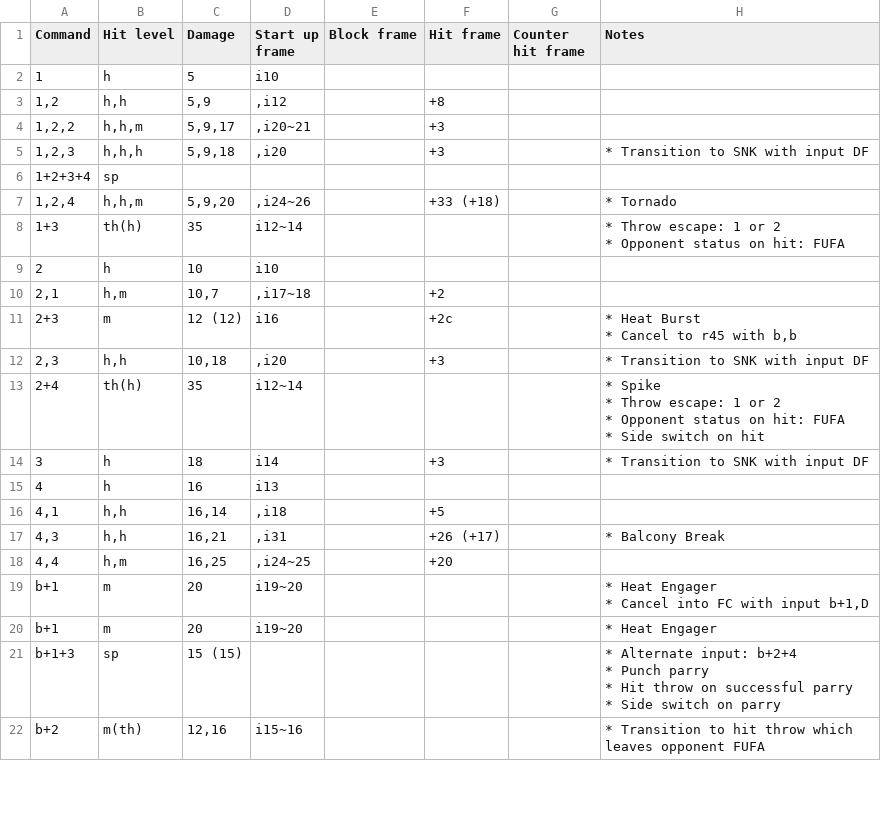
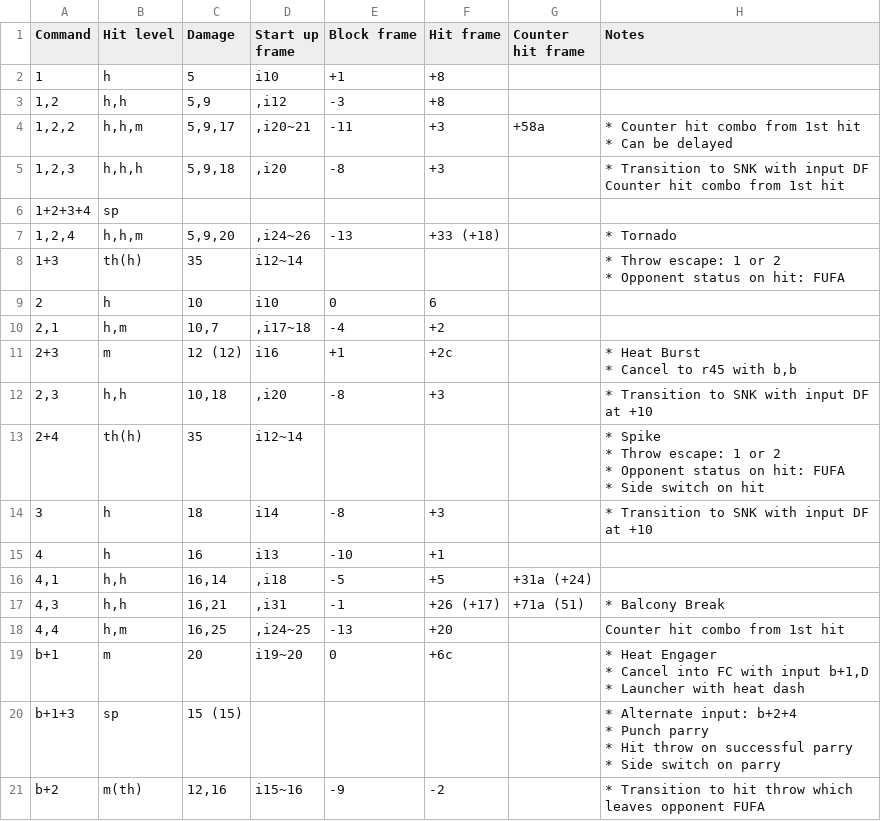
Before and after one commit to pbruvoll/tekkendocs, a CSV file: data/wavuConvertedCsv/shaheen/shaheen-special.csv, drawn as a sheet; only a part is shown; the diff covers the shown part only.

```diff
--- a/data/wavuConvertedCsv/shaheen/shaheen-special.csv
+++ b/data/wavuConvertedCsv/shaheen/shaheen-special.csv
@@ -1,12 +1,16 @@
 Command;Hit level;Damage;Start up frame;Block frame;Hit frame;Counter hit frame;Notes
-1;h;5;i10;;;;
-1,2;h,h;5,9;,i12;;+8;;
-1,2,2;h,h,m;5,9,17;,i20~21;;+3;;
-1,2,3;h,h,h;5,9,18;,i20;;+3;;"
-* Transition to SNK with input DF
-"
+1;h;5;i10;+1;+8;;
+1,2;h,h;5,9;,i12;-3;+8;;
+1,2,2;h,h,m;5,9,17;,i20~21;-11;+3;+58a;"
+* Counter hit combo from 1st hit
+* Can be delayed
+"
+1,2,3;h,h,h;5,9,18;,i20;-8;+3;;"
+* Transition to SNK with input DF
+Counter hit combo from 1st hit
+"
 1+2+3+4;sp;;;;;;
-1,2,4;h,h,m;5,9,20;,i24~26;;+33 (+18);;"
-* Tornado
-"
+1,2,4;h,h,m;5,9,20;,i24~26;-13;+33 (+18);;"
+* Tornado
+"
 1+3;th(h);35;i12~14;;;;"
@@ -15,11 +19,11 @@ Command;Hit level;Damage;Start up frame;Block frame;Hit frame;Counter hit frame;
 "
-2;h;10;i10;;;;
-2,1;h,m;10,7;,i17~18;;+2;;
-2+3;m;12 (12);i16;;+2c;;"
-* Heat Burst
-* Cancel to r45 with b,b
-"
-2,3;h,h;10,18;,i20;;+3;;"
-* Transition to SNK with input DF
-"
+2;h;10;i10;0;6;;
+2,1;h,m;10,7;,i17~18;-4;+2;;
+2+3;m;12 (12);i16;+1;+2c;;"
+* Heat Burst
+* Cancel to r45 with b,b
+"
+2,3;h,h;10,18;,i20;-8;+3;;"
+* Transition to SNK with input DF at +10
+"
 2+4;th(h);35;i12~14;;;;"
@@ -30,20 +34,17 @@ Command;Hit level;Damage;Start up frame;Block frame;Hit frame;Counter hit frame;
 "
-3;h;18;i14;;+3;;"
-* Transition to SNK with input DF
-"
-4;h;16;i13;;;;
-4,1;h,h;16,14;,i18;;+5;;
-4,3;h,h;16,21;,i31;;+26 (+17);;"
-* Balcony Break
-"
-4,4;h,m;16,25;,i24~25;;+20;;
-b+1;m;20;i19~20;;;;"
-* Heat Engager
-
-* Cancel into FC with input b+1,D
-"
-b+1;m;20;i19~20;;;;"
-* Heat Engager
-
-"
+3;h;18;i14;-8;+3;;"
+* Transition to SNK with input DF at +10
+"
+4;h;16;i13;-10;+1;;
+4,1;h,h;16,14;,i18;-5;+5;+31a (+24);
+4,3;h,h;16,21;,i31;-1;+26 (+17);+71a (51);"
+* Balcony Break
+"
+4,4;h,m;16,25;,i24~25;-13;+20;;Counter hit combo from 1st hit
+b+1;m;20;i19~20;0;+6c;;"
+* Heat Engager
+
+* Cancel into FC with input b+1,D
+* Launcher with heat dash
+"
 b+1+3;sp;15 (15);;;;;"
@@ -54,4 +55,4 @@ b+1+3;sp;15 (15);;;;;"
 "
-b+2;m(th);12,16;i15~16;;;;"
-* Transition to hit throw which leaves opponent FUFA
-"
+b+2;m(th);12,16;i15~16;-9;-2;;"
+* Transition to hit throw which leaves opponent FUFA
+"
```
Also changed, not shown: 99 edited cells elsewhere in this file, data/wavuConvertedCsv/asuka/asuka-special.csv, data/wavuConvertedCsv/devil-jin/devil-jin-special.csv, 54 other files.
